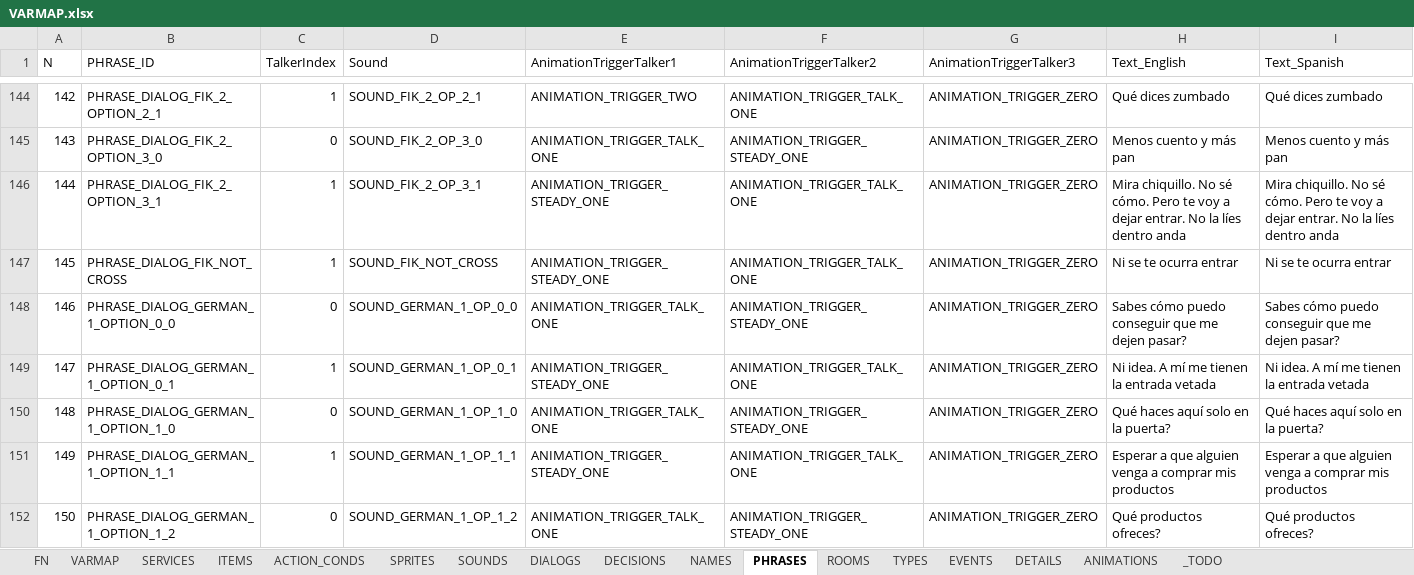
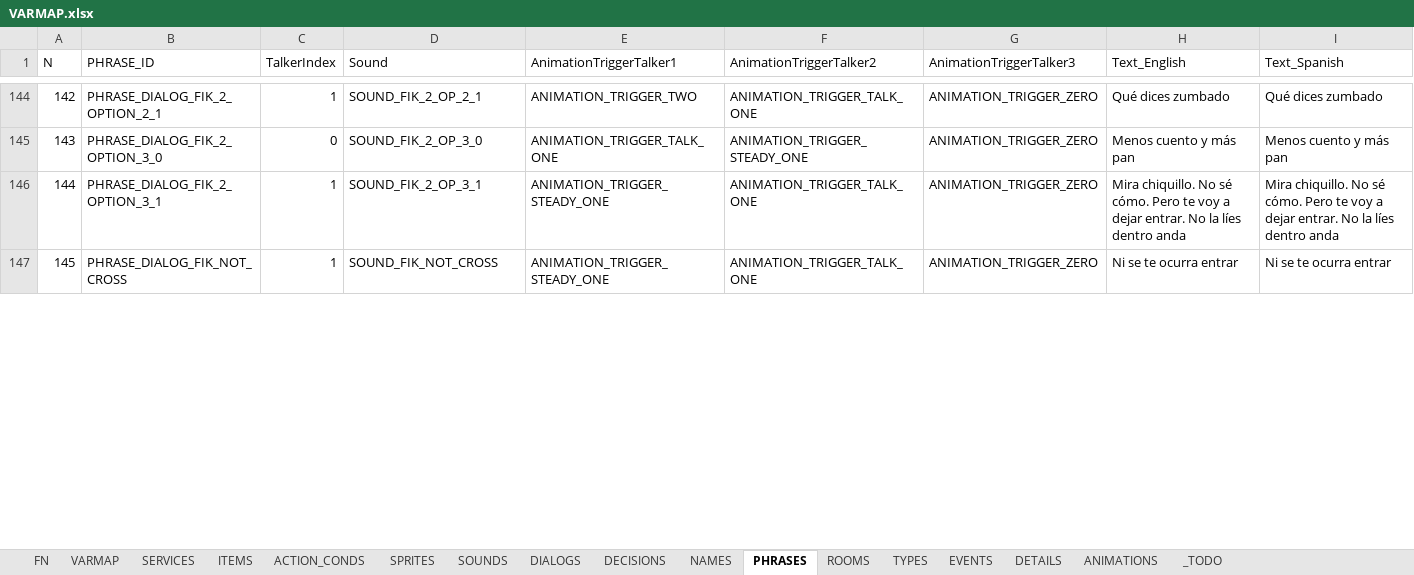
Before and after one commit to ivor4/Goblins3_AnotherQuest, an Excel workbook: VARMAP_Generator/VARMAP.xlsx, sheet PHRASES, drawn as a sheet; only a part is shown, gaps mark what is left out; values as stored, in another font and other column widths than the file's, no borders; charts and pictures and table styles not drawn; removed rows and columns are numbered as before the commit, all else as after; the diff covers the shown part only; the diff names each change by its address in the sheet, - before the commit and + after, or states it on an @@ line.

```diff
--- a/VARMAP_Generator/VARMAP.xlsx (sheet PHRASES)
+++ b/VARMAP_Generator/VARMAP.xlsx (sheet PHRASES)
-row 148: 146 | PHRASE_DIALOG_GERMAN_1_OPTION_0_0 | 0 | SOUND_GERMAN_1_OP_0_0 | ANIMATION_TRIGGER_TALK_ONE | ANIMATION_TRIGGER_STEADY_ONE | ANIMATION_TRIGGER_ZERO | Sabes cómo puedo conseguir que me dejen pasar? | Sabes cómo puedo conseguir que me dejen pasar?
-row 149: 147 | PHRASE_DIALOG_GERMAN_1_OPTION_0_1 | 1 | SOUND_GERMAN_1_OP_0_1 | ANIMATION_TRIGGER_STEADY_ONE | ANIMATION_TRIGGER_TALK_ONE | ANIMATION_TRIGGER_ZERO | Ni idea. A mí me tienen la entrada vetada | Ni idea. A mí me tienen la entrada vetada
-row 150: 148 | PHRASE_DIALOG_GERMAN_1_OPTION_1_0 | 0 | SOUND_GERMAN_1_OP_1_0 | ANIMATION_TRIGGER_TALK_ONE | ANIMATION_TRIGGER_STEADY_ONE | ANIMATION_TRIGGER_ZERO | Qué haces aquí solo en la puerta? | Qué haces aquí solo en la puerta?
-row 151: 149 | PHRASE_DIALOG_GERMAN_1_OPTION_1_1 | 1 | SOUND_GERMAN_1_OP_1_1 | ANIMATION_TRIGGER_STEADY_ONE | ANIMATION_TRIGGER_TALK_ONE | ANIMATION_TRIGGER_ZERO | Esperar a que alguien venga a comprar mis productos | Esperar a que alguien venga a comprar mis productos
-row 152: 150 | PHRASE_DIALOG_GERMAN_1_OPTION_1_2 | 0 | SOUND_GERMAN_1_OP_1_2 | ANIMATION_TRIGGER_TALK_ONE | ANIMATION_TRIGGER_STEADY_ONE | ANIMATION_TRIGGER_ZERO | Qué productos ofreces? | Qué productos ofreces?
```
Also changed, not shown: 2 added rows, 3 removed rows, 3 edited cells and row numbers in column A elsewhere in this sheet, sheet ACTION_CONDS, sheet DIALOGS, sheet SOUNDS, sheet TYPES, sheet NAMES, 46 other files.
